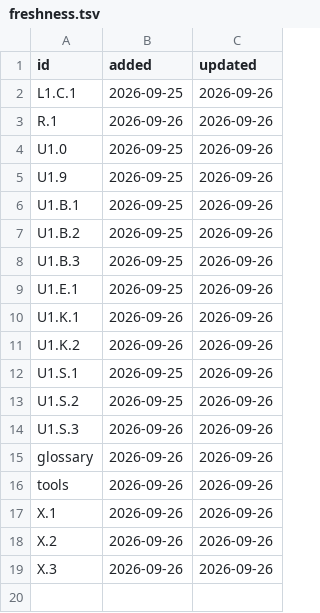
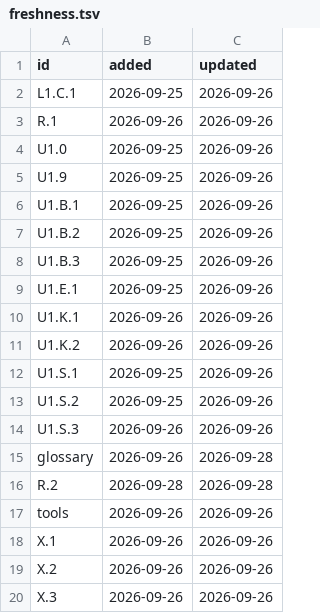
Before and after one commit to ai-course-pages/ai-course-pages.github.io, a TSV file: curriculum/freshness.tsv, drawn as a sheet.

```diff
--- a/curriculum/freshness.tsv
+++ b/curriculum/freshness.tsv
@@ -14,3 +14,4 @@ U1.S.2	2026-09-25	2026-09-26
 U1.S.3	2026-09-26	2026-09-26
-glossary	2026-09-26	2026-09-26
+glossary	2026-09-26	2026-09-28
+R.2	2026-09-28	2026-09-28
 tools	2026-09-26	2026-09-26
```
Also changed, not shown: curriculum/glossary.tsv, 15 other files.
